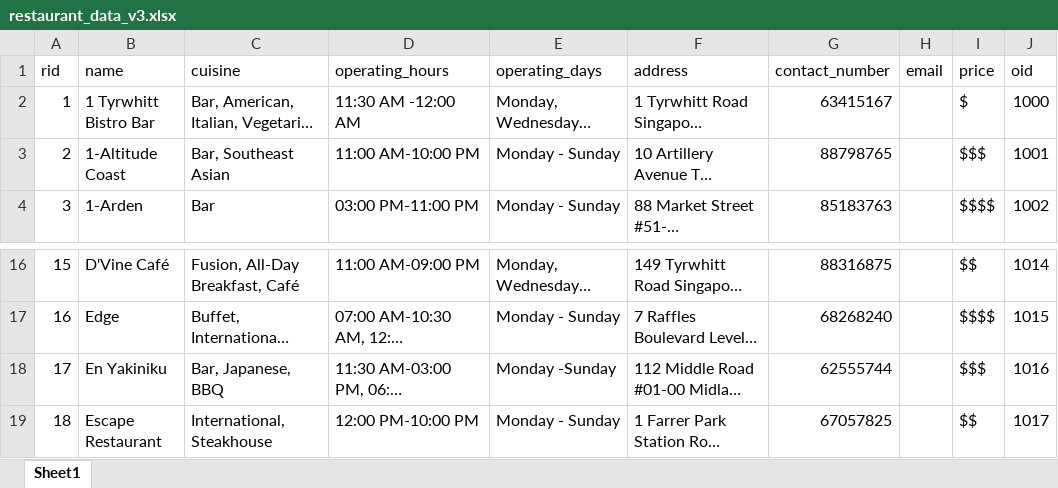
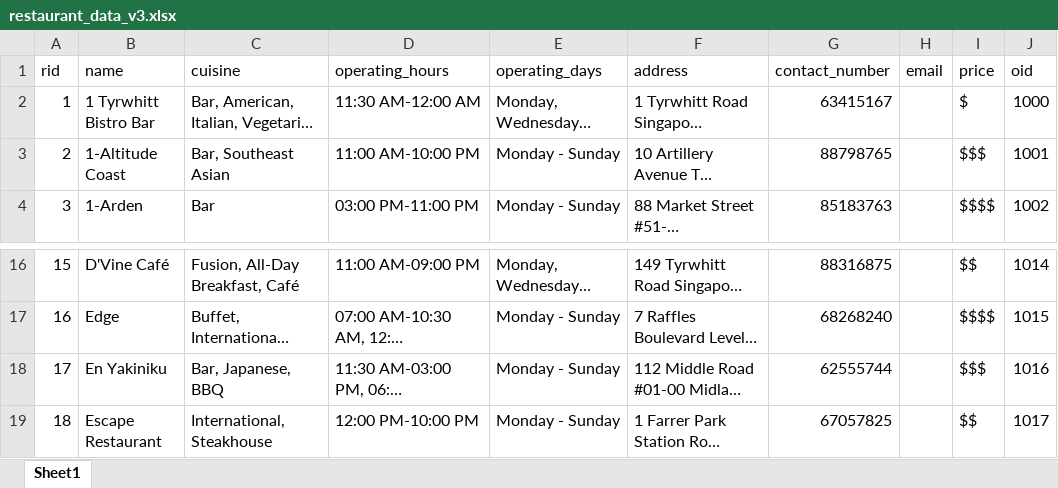
Before and after one commit to amanda-chan/db_assignment, an Excel workbook: food_app/data/restaurant_data_v3.xlsx, sheet Sheet1, drawn as a sheet; only a part is shown, gaps mark what is left out; long unchanged cells end in …; values as stored, in another font and other column widths than the file's, no borders; table styles not drawn; the diff names each change by its address in the sheet, - before the commit and + after, or states it on an @@ line.

Commit message:
incorporate new data

```diff
--- a/food_app/data/restaurant_data_v3.xlsx (sheet Sheet1)
+++ b/food_app/data/restaurant_data_v3.xlsx (sheet Sheet1)
-D2 (operating_hours): 11:30 AM -12:00 AM
+D2 (operating_hours): 11:30 AM-12:00 AM
-E18 (operating_days): Monday -Sunday
+E18 (operating_days): Monday - Sunday
```
Also changed, not shown: 1 other file.
